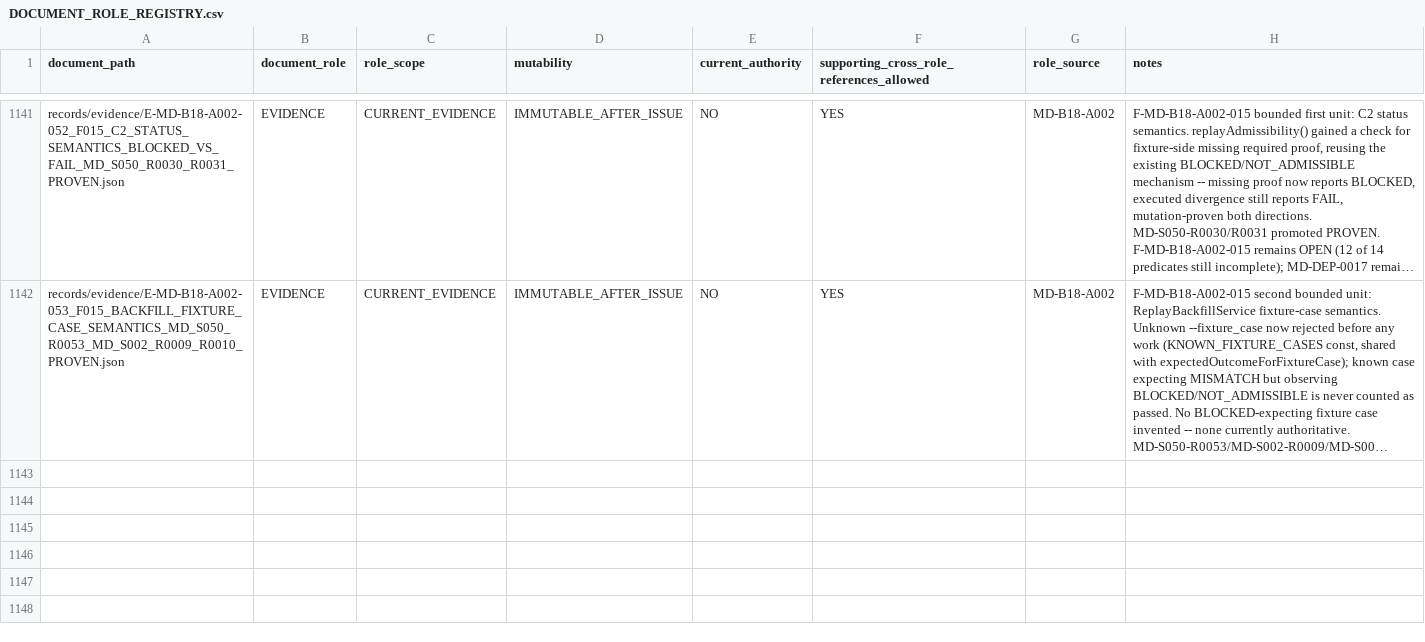
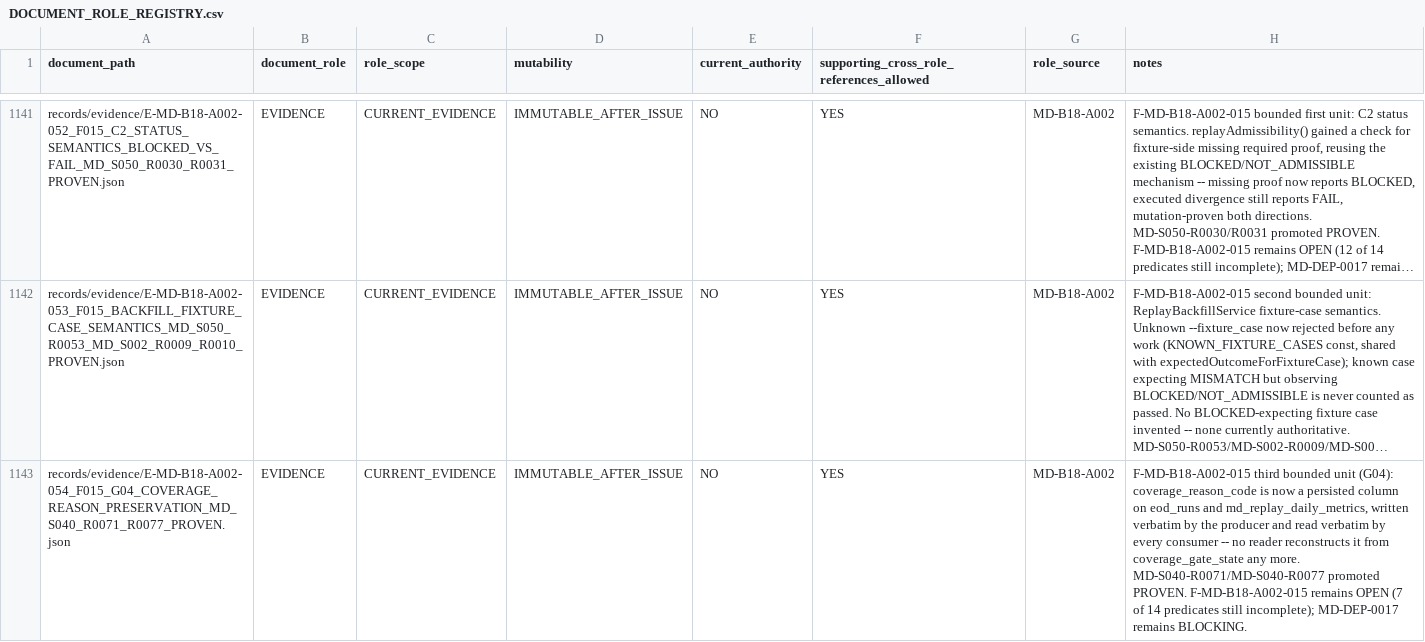
Before and after one commit to franscelstain/tradeaxis-api, a CSV file: docs/market_data/authority/governance/DOCUMENT_ROLE_REGISTRY.csv, drawn as a sheet; only a part is shown, gaps mark what is left out; long unchanged cells end in …; the diff names each change by its address in the sheet, - before the commit and + after, or states it on an @@ line.

```diff
--- a/docs/market_data/authority/governance/DOCUMENT_ROLE_REGISTRY.csv
+++ b/docs/market_data/authority/governance/DOCUMENT_ROLE_REGISTRY.csv
+row 1143: records/evidence/E-MD-B18-A002-054_F015_G04_COVERAGE_REASON_PRESERVATION_MD_S040_R0071_R0077_PROVEN.json | EVIDENCE | CURRENT_EVIDENCE | IMMUTABLE_AFTER_ISSUE | NO | YES | MD-B18-A002 | F-MD-B18-A002-015 third bounded unit (G04): coverage_reason_code is now a persisted column on eod_runs and md_replay_daily_metrics, written verbatim by the producer and read verbatim by every consumer -- no reader reconstructs it from coverage_gate_state any more. MD-S040-R0071/MD-S040-R0077 promoted PROVEN. F-MD-B18-A002-015 remains OPEN (7 of 14 predicates still incomplete); MD-DEP-0017 remains BLOCKING.
```
Also changed, not shown: docs/market_data/authority/governance/CURRENT_VERIFICATION_REGISTRY.csv, docs/market_data/authority/governance/DOCUMENT_ID_REGISTRY.csv, 19 other files.
